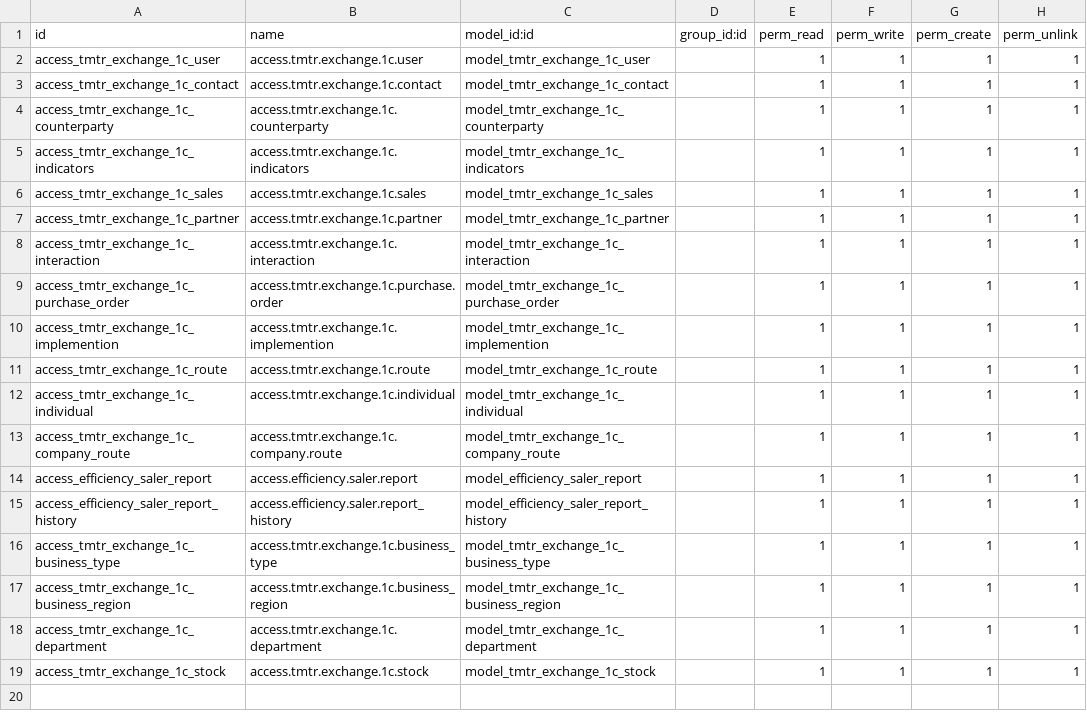
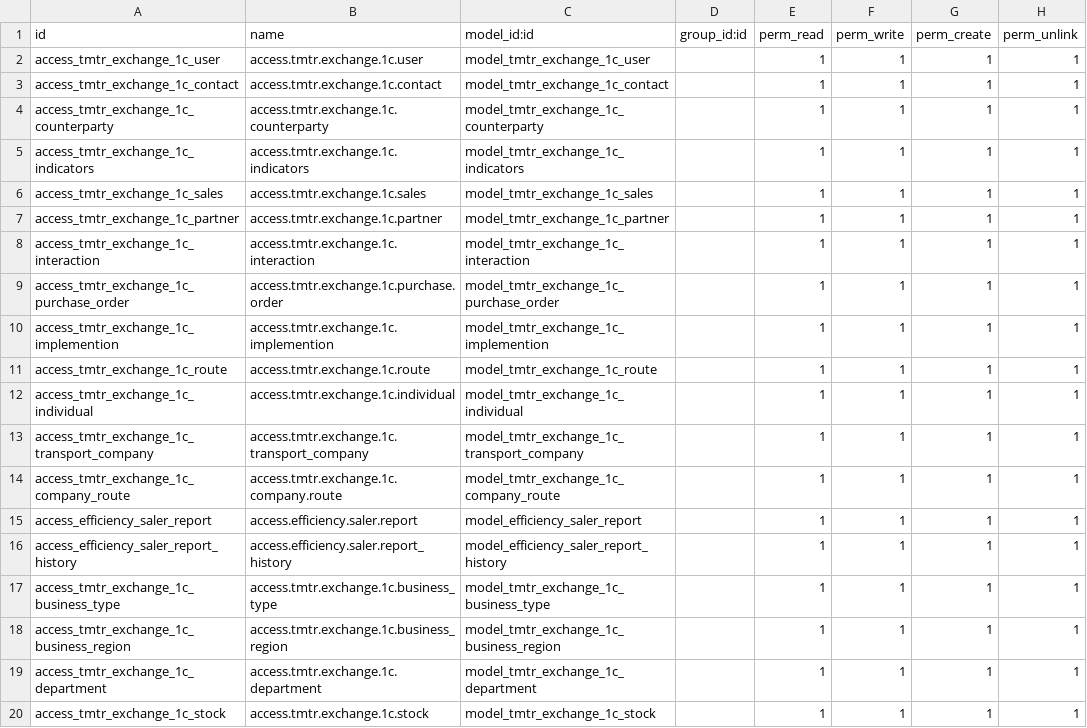
Before and after one commit to UP-G/exchangeOdoo16, a CSV file: security/ir.model.access.csv, drawn as a sheet.

Commit message:
fixed acces rights

```diff
--- a/security/ir.model.access.csv
+++ b/security/ir.model.access.csv
@@ -12,2 +12,3 @@ access_tmtr_exchange_1c_route,access.tmtr.exchange.1c.route,model_tmtr_exchange_
 access_tmtr_exchange_1c_individual,access.tmtr.exchange.1c.individual,model_tmtr_exchange_1c_individual,,1,1,1,1
+access_tmtr_exchange_1c_transport_company,access.tmtr.exchange.1c.transport_company,model_tmtr_exchange_1c_transport_company,,1,1,1,1
 access_tmtr_exchange_1c_company_route,access.tmtr.exchange.1c.company.route,model_tmtr_exchange_1c_company_route,,1,1,1,1
```
